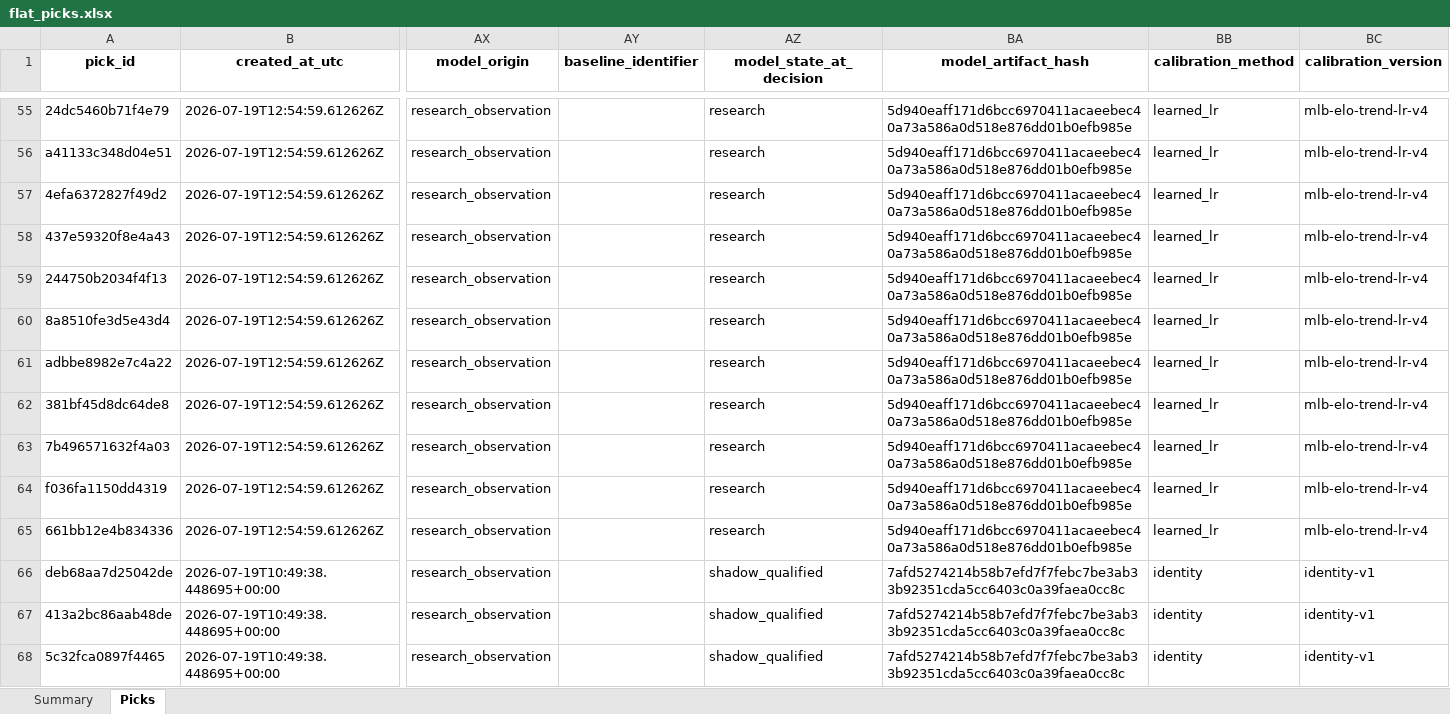
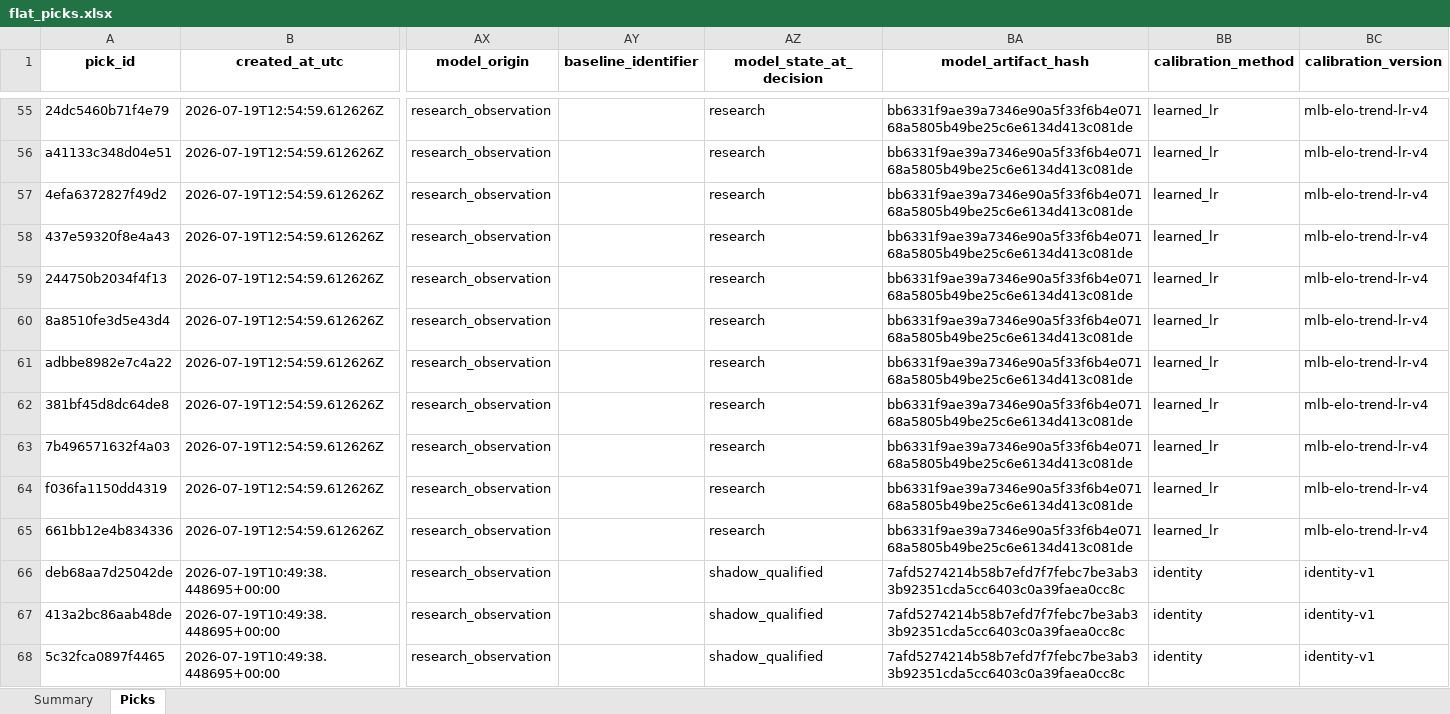
Before and after one commit to Vc9002/model-prediction, an Excel workbook: data/flat_picks.xlsx, sheet Picks, drawn as a sheet; only a part is shown, gaps mark what is left out; values as stored, in another font and other column widths than the file's, no borders; the diff covers the shown part only; the diff names each change by its address in the sheet, - before the commit and + after, or states it on an @@ line.

```diff
--- a/data/flat_picks.xlsx (sheet Picks)
+++ b/data/flat_picks.xlsx (sheet Picks)
-BA55:BA65 (model_artifact_hash): 5d940eaff171d6bcc6970411acaeebec40a73a586a0d518e876dd01b0efb985e
+BA55:BA65 (model_artifact_hash): bb6331f9ae39a7346e90a5f33f6b4e07168a5805b49be25c6e6134d413c081de
```
Also changed, not shown: 56 edited cells elsewhere in this sheet, data/picks.xlsx, 7 other files.
